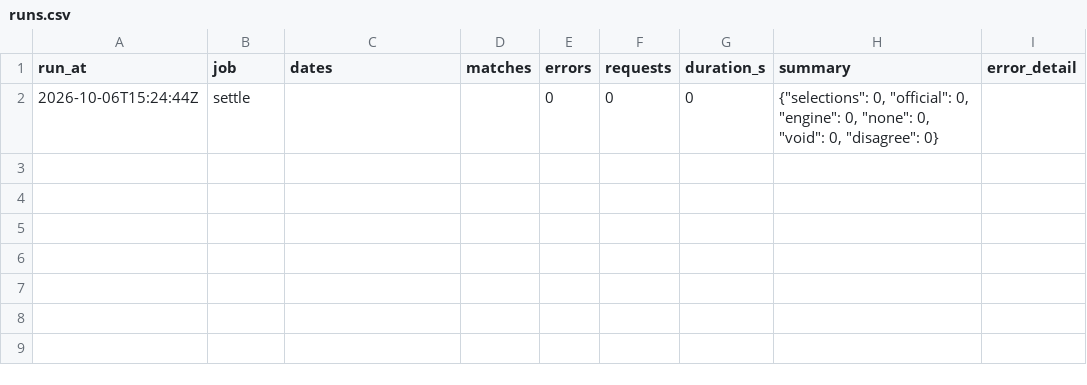
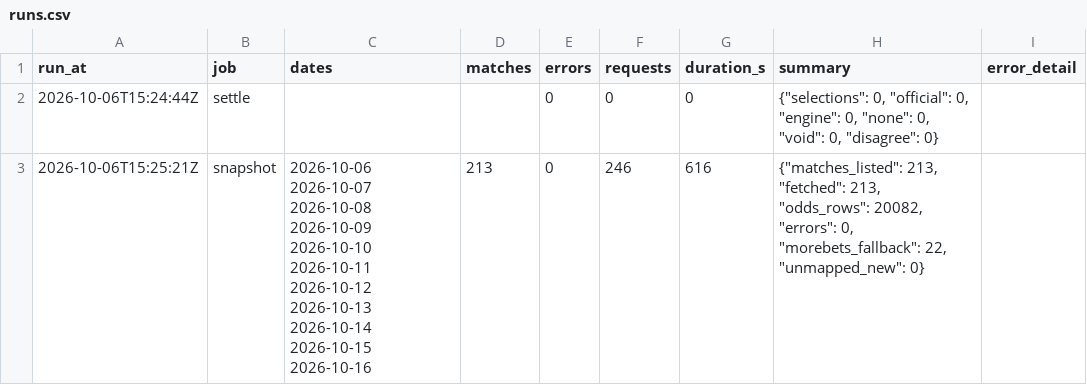
Before and after one commit to hasezer/odds-analysis, a CSV file: data/runs.csv, drawn as a sheet; the diff names each change by its address in the sheet, - before the commit and + after, or states it on an @@ line.

Commit message:
data: snapshot 2026-10-06T15:35Z

```diff
--- a/data/runs.csv
+++ b/data/runs.csv
+row 3: 2026-10-06T15:25:21Z | snapshot | 2026-10-06 2026-10-07 2026-10-08 2026-10-09 2026-10-10 2026-10-11 2026-10-12 2026-10-13 2026-10-14 2026-10-15 2026-10-16 | 213 | 0 | 246 | 616 | {"matches_listed": 213, "fetched": 213, "odds_rows": 20082, "errors": 0, "morebets_fallback": 22, "unmapped_new": 0}
```
Also changed, not shown: 24 other files.
